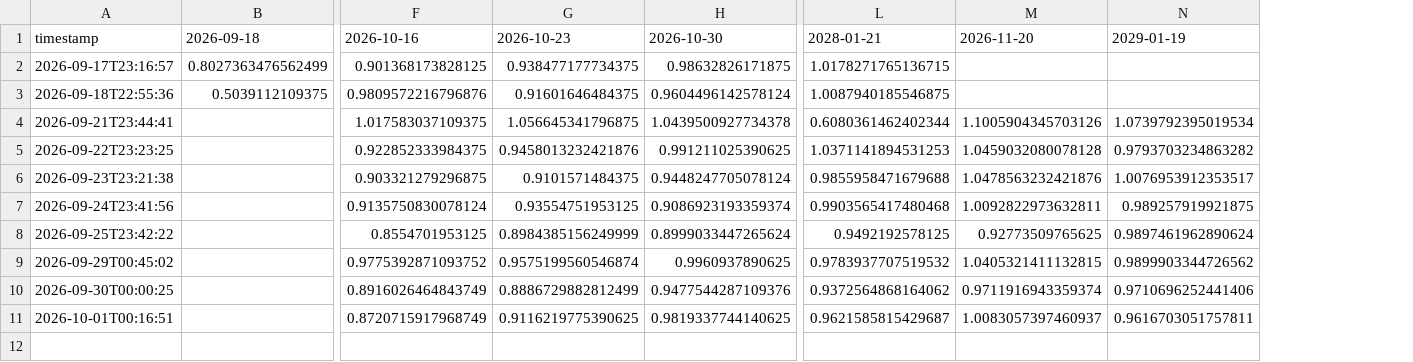
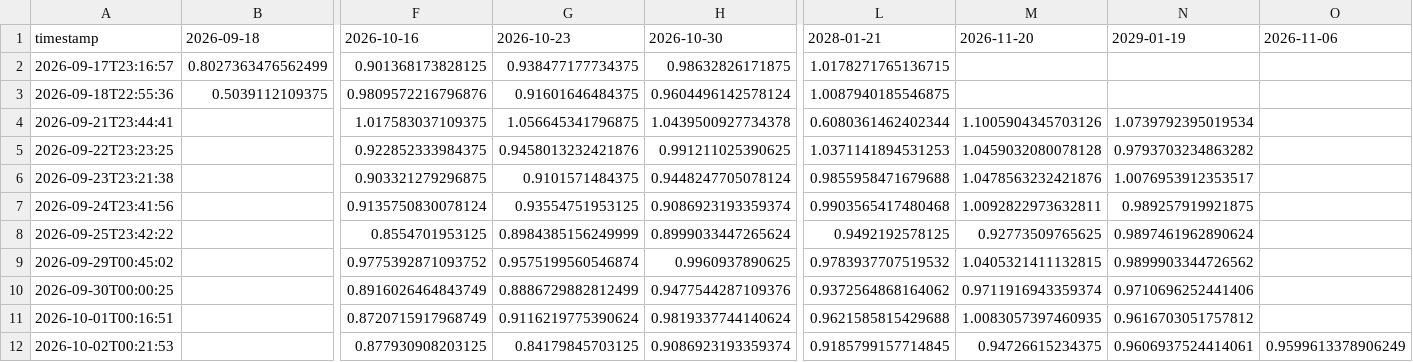
Before and after one commit to sherifabdel-ship-it/OhOptionTee, a CSV file: outputs/ETHU_iv_history.csv, drawn as a sheet; only a part is shown, gaps mark what is left out; rows hold the shown columns only; the diff names each change by its address in the sheet, - before the commit and + after, or states it on an @@ line.

```diff
--- a/outputs/ETHU_iv_history.csv
+++ b/outputs/ETHU_iv_history.csv
+column O, row 1: 2026-11-06
-G11: 0.9116219775390625
+G11: 0.9116219775390624
-H11: 0.9819337744140625
+H11: 0.9819337744140624
-L11: 0.9621585815429687
+L11: 0.9621585815429688
-M11: 1.0083057397460937
+M11: 1.0083057397460935
-N11: 0.9616703051757811
+N11: 0.9616703051757812
+row 12: 2026-10-02T00:21:53 |  | 0.877930908203125 | 0.84179845703125 | 0.9086923193359374 | 0.9185799157714845 | 0.94726615234375 | 0.9606937524414061 | 0.9599613378906249
```
Also changed, not shown: outputs/SPY_iv_history.csv, outputs/USO_iv_history.csv, 12 other files.
